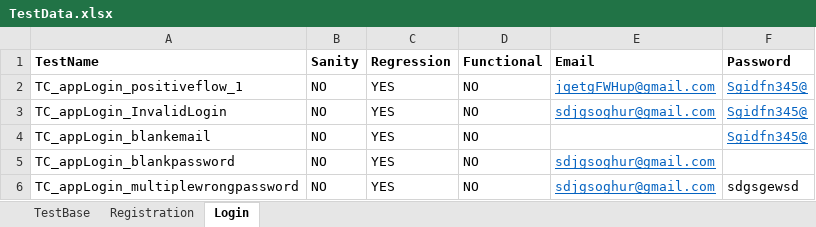
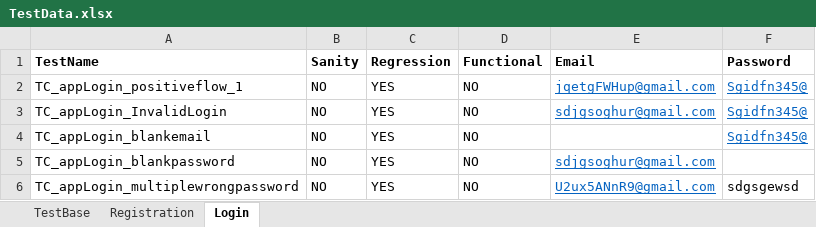
Before and after one commit to Raj-ab2/Selenium_Framework_Mousiki, an Excel workbook: excelinput/TestData.xlsx, sheet Login, drawn as a sheet; values as stored, in another font and other column widths than the file's, no borders; the diff names each change by its address in the sheet, - before the commit and + after, or states it on an @@ line.

Commit message:
check Login in Jenkins

```diff
--- a/excelinput/TestData.xlsx (sheet Login)
+++ b/excelinput/TestData.xlsx (sheet Login)
-E6 (Email): sdjgsoghur@gmail.com
+E6 (Email): U2ux5ANnR9@gmail.com
```
Also changed, not shown: 2 other files.
